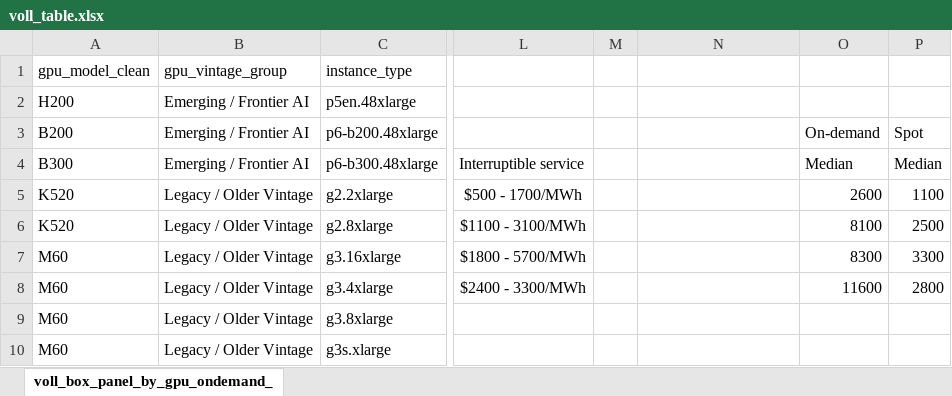
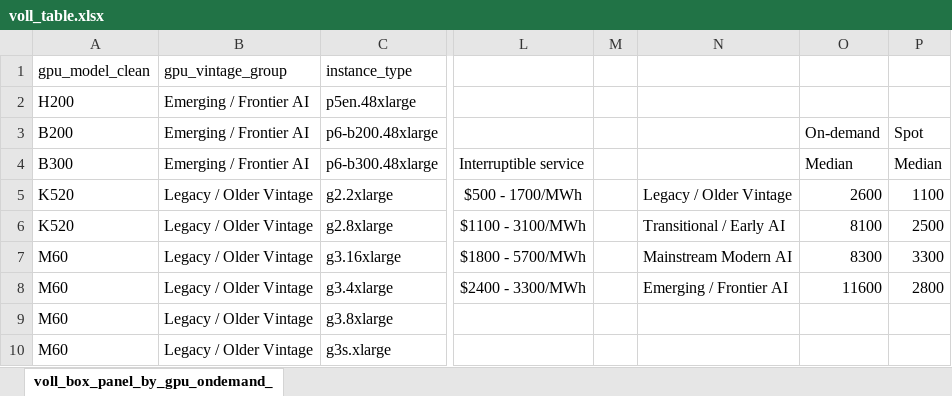
Before and after one commit to fnbillimor/valueofcomputeload, an Excel workbook: data/processed/instances/graphs/voll_table.xlsx, sheet voll_box_panel_by_gpu_ondemand_, drawn as a sheet; only a part is shown, gaps mark what is left out; values as stored, in another font and other column widths than the file's, no borders; the diff names each change by its address in the sheet, - before the commit and + after, or states it on an @@ line.

```diff
--- a/data/processed/instances/graphs/voll_table.xlsx (sheet voll_box_panel_by_gpu_ondemand_)
+++ b/data/processed/instances/graphs/voll_table.xlsx (sheet voll_box_panel_by_gpu_ondemand_)
-N5: (empty)
+N5: Legacy / Older Vintage
-N6: (empty)
+N6: Transitional / Early AI
-N7: (empty)
+N7: Mainstream Modern AI
-N8: (empty)
+N8: Emerging / Frontier AI
```
Also changed, not shown: 7 other files.
